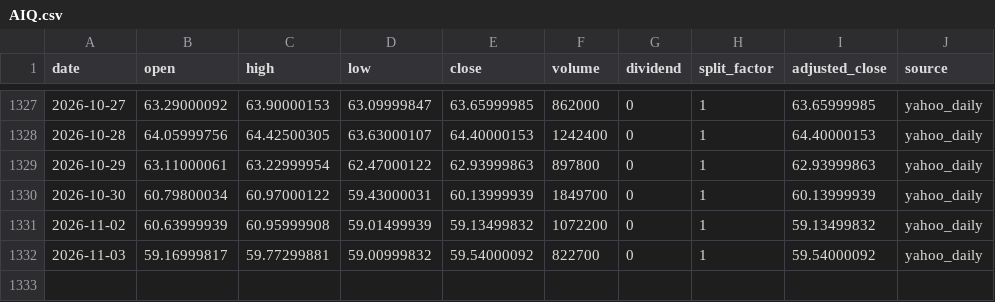
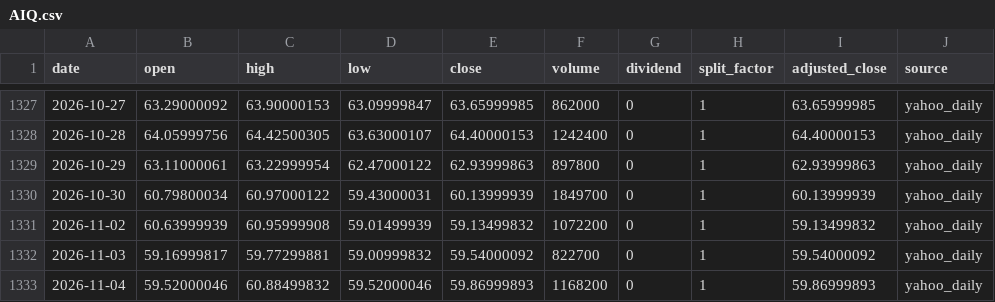
Before and after one commit to onecool-tw/OnecoolOS, a CSV file: data/market/etf_cta/history/AIQ.csv, drawn as a sheet; only a part is shown, gaps mark what is left out; the diff names each change by its address in the sheet, - before the commit and + after, or states it on an @@ line.

```diff
--- a/data/market/etf_cta/history/AIQ.csv
+++ b/data/market/etf_cta/history/AIQ.csv
+row 1333: 2026-11-04 | 59.52000046 | 60.88499832 | 59.52000046 | 59.86999893 | 1168200 | 0 | 1 | 59.86999893 | yahoo_daily
```
Also changed, not shown: data/market/etf_cta/history/GLD.csv, data/market/etf_cta/history/IBB.csv, 7 other files.
